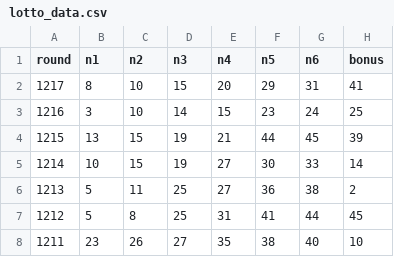
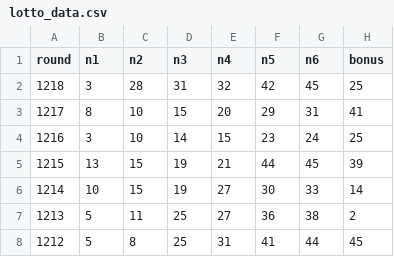
Before and after one commit to greatSalt/lotto-analysis-api, a CSV file: lotto_data.csv, drawn as a sheet; only a part is shown; the shorter side is filled out with more unchanged rows; the diff names each change by its address in the sheet, - before the commit and + after, or states it on an @@ line.

```diff
--- a/lotto_data.csv
+++ b/lotto_data.csv
+row 2: 1218 | 3 | 28 | 31 | 32 | 42 | 45 | 25
```
Also changed, not shown: 2 other files.
